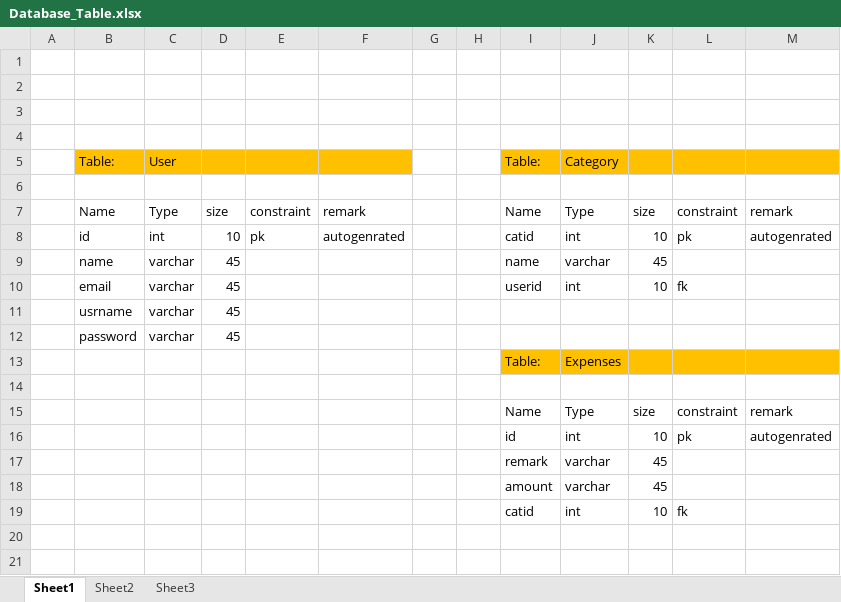
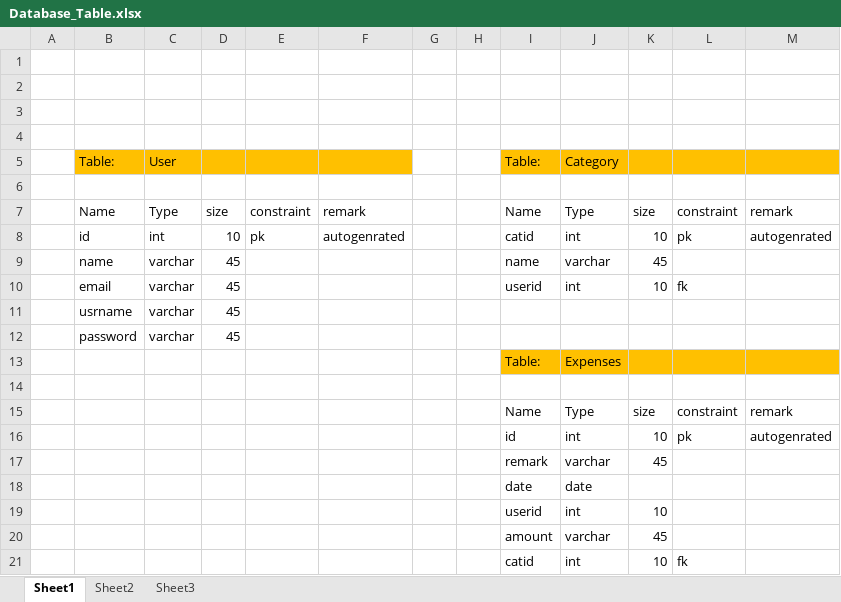
Before and after one commit to bmedage/Training-Application, an Excel workbook: Projects/PEM_Spring/PEM Reqirement Analysis/Database_Table.xlsx, sheet Sheet1, drawn as a sheet; values as stored, in another font and other column widths than the file's, no borders; the diff names each change by its address in the sheet, - before the commit and + after, or states it on an @@ line.

Commit message:
Second Commit

```diff
--- a/Projects/PEM_Spring/PEM Reqirement Analysis/Database_Table.xlsx (sheet Sheet1)
+++ b/Projects/PEM_Spring/PEM Reqirement Analysis/Database_Table.xlsx (sheet Sheet1)
+row 18:  |  |  |  |  |  |  |  | date | date
+row 19:  |  |  |  |  |  |  |  | userid | int | 10
```
